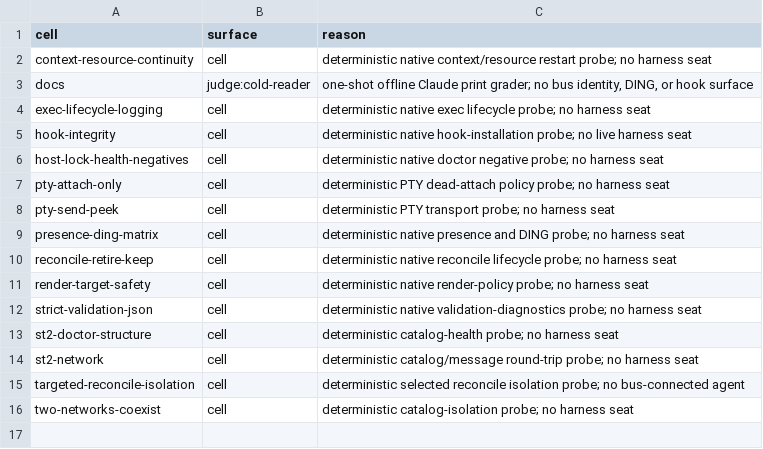
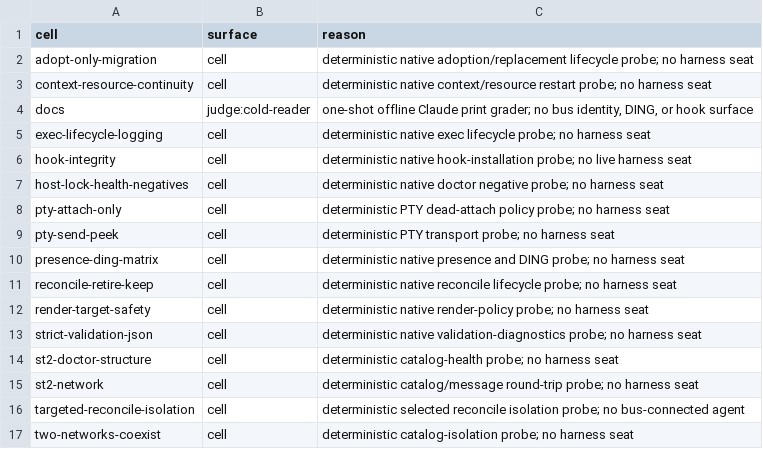
Before and after one commit to compoundingtech/evals, a TSV file: evidence/harness-exclusions.tsv, drawn as a sheet.

Commit message:
eval: guard adopt-only migration lifecycle
agent-session-id: a078daee-6f98-4916-91a8-d21291407789
agent-tool: Codex CLI
agent-tool-version: 0.145.0
agent-model: unknown
agent-runtime-profile: /nix/store/mnx8agbdq3wiyb6vz63lhgscgazkrn98-coding-agent-runtime-profile/share/coding-agents/profile.json
agent-skills-manifest: /nix/store/5r69m9k2llmri3na81518zx0a7y0d3cn-agent-skills-corpus/share/agent-skills/manifest.json
tooling-profile: dotfiles@0fb7e03

```diff
--- a/evidence/harness-exclusions.tsv
+++ b/evidence/harness-exclusions.tsv
@@ -1,2 +1,3 @@
 cell	surface	reason
+adopt-only-migration	cell	deterministic native adoption/replacement lifecycle probe; no harness seat
 context-resource-continuity	cell	deterministic native context/resource restart probe; no harness seat
```
Also changed, not shown: 10 other files.
